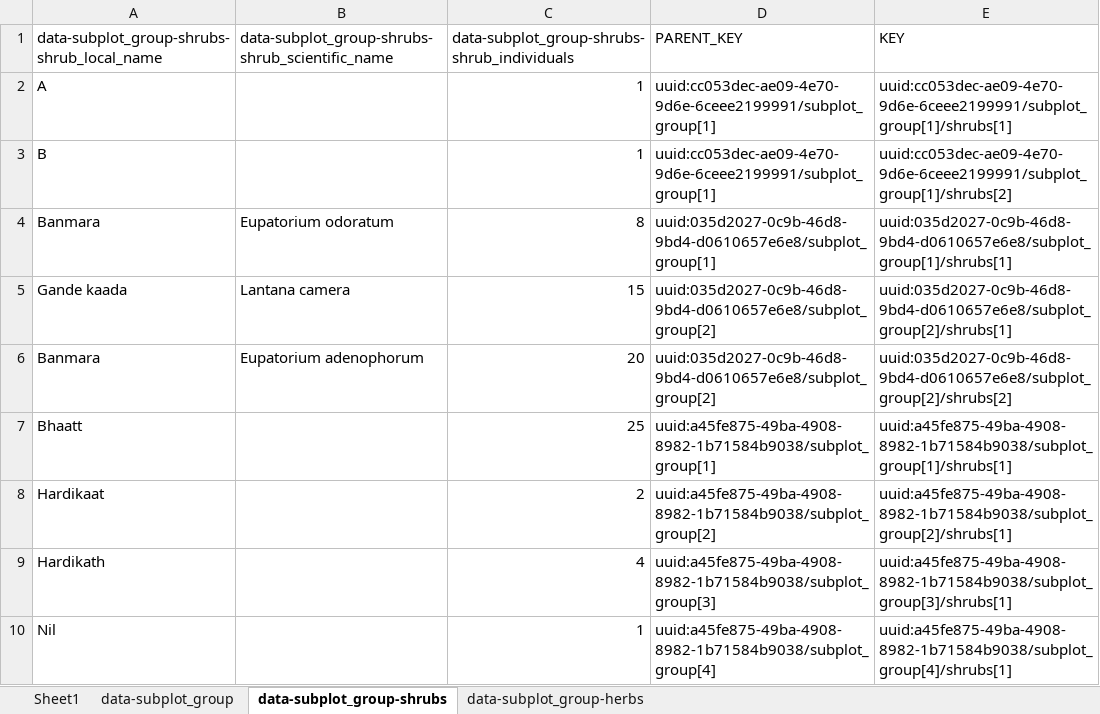
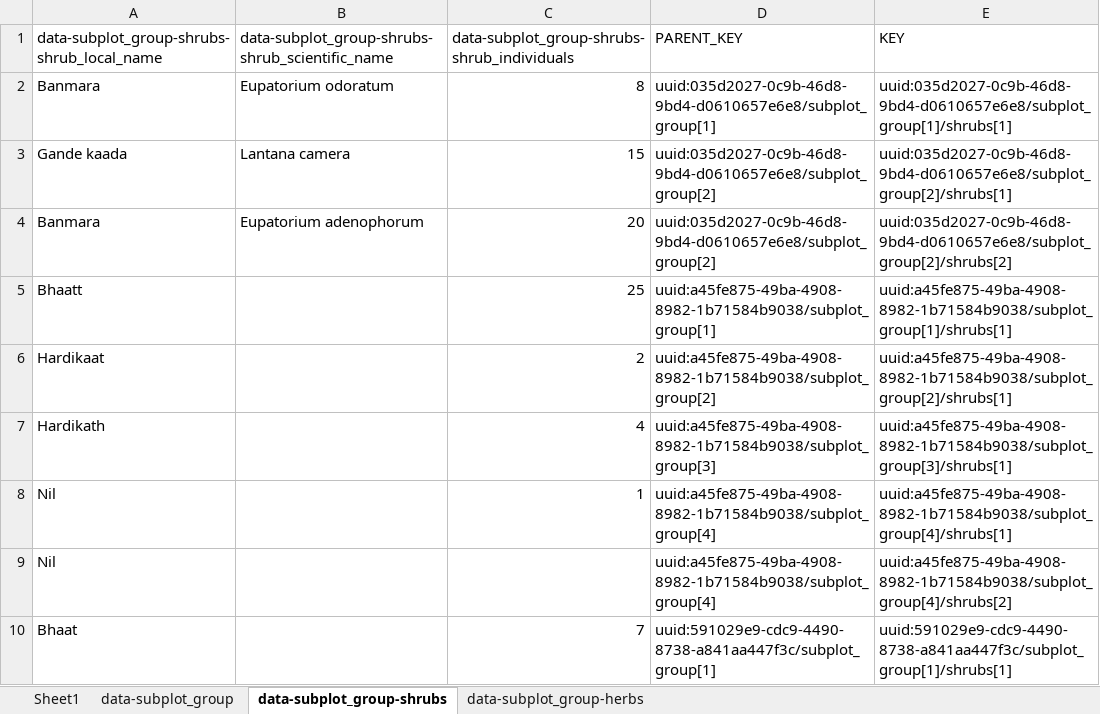
Before and after one commit to atree-rohit/wb_fd_invasives, an Excel workbook: src/assets/wb_fd_data.xlsx, sheet data-subplot_group-shrubs, drawn as a sheet; only a part is shown; the shorter side is filled out with more unchanged rows; values as stored, in another font and other column widths than the file's, no borders; charts and pictures not drawn; the diff names each change by its address in the sheet, - before the commit and + after, or states it on an @@ line.

```diff
--- a/src/assets/wb_fd_data.xlsx (sheet data-subplot_group-shrubs)
+++ b/src/assets/wb_fd_data.xlsx (sheet data-subplot_group-shrubs)
-row 2: A |  | 1 | uuid:cc053dec-ae09-4e70-9d6e-6ceee2199991/subplot_group[1] | uuid:cc053dec-ae09-4e70-9d6e-6ceee2199991/subplot_group[1]/shrubs[1]
-row 3: B |  | 1 | uuid:cc053dec-ae09-4e70-9d6e-6ceee2199991/subplot_group[1] | uuid:cc053dec-ae09-4e70-9d6e-6ceee2199991/subplot_group[1]/shrubs[2]
```
Also changed, not shown: sheet Sheet1, sheet data-subplot_group, sheet data-subplot_group-herbs, charts or pictures, 4 other files.
